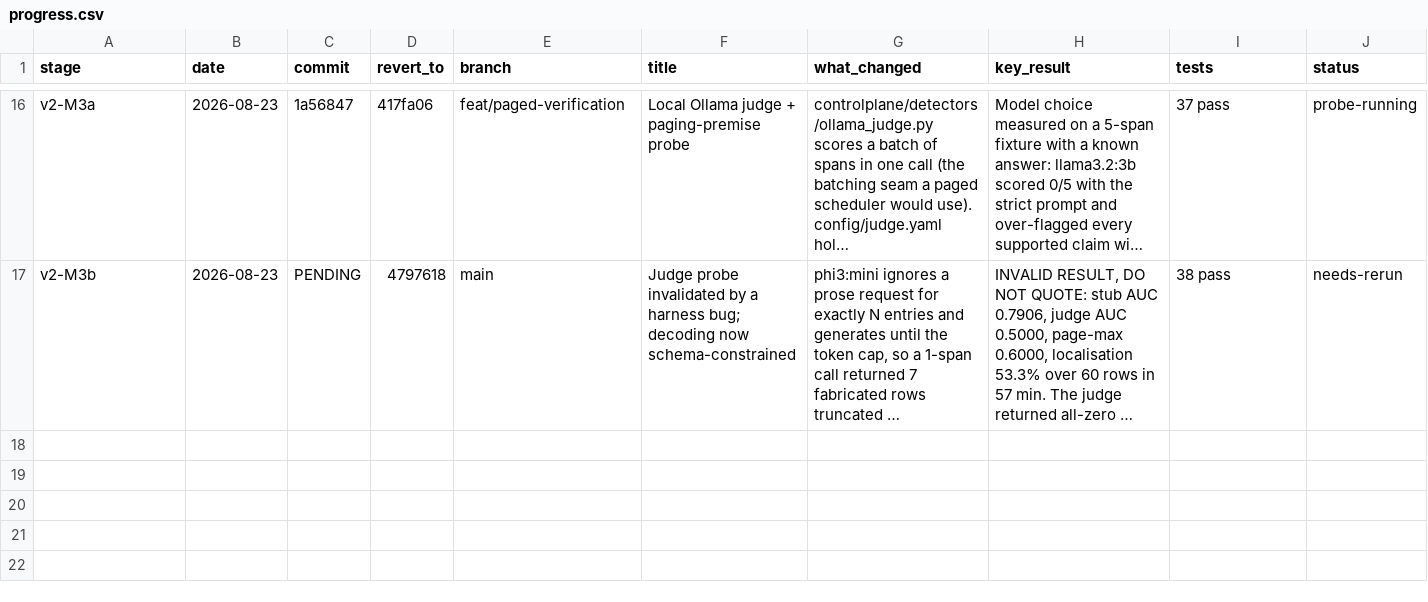
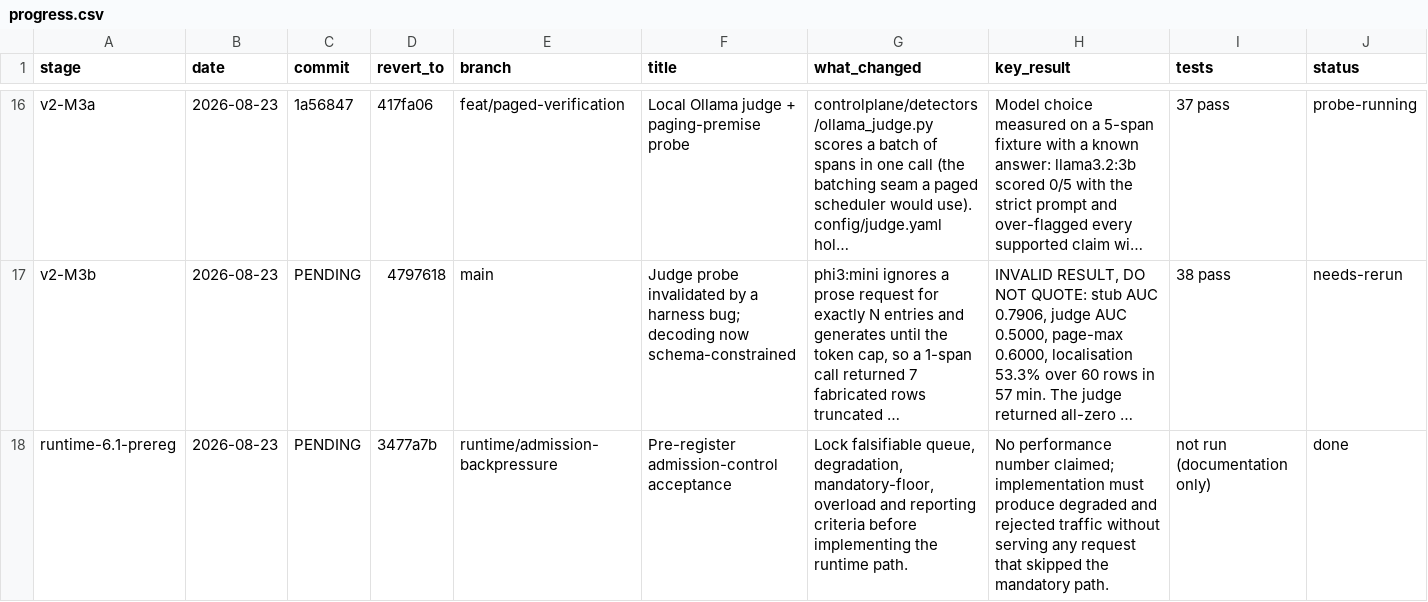
Before and after one commit to Advait-Pathak9222/BurningShadows, a CSV file: progress.csv, drawn as a sheet; only a part is shown, gaps mark what is left out; long unchanged cells end in …; the diff names each change by its address in the sheet, - before the commit and + after, or states it on an @@ line.

Commit message:
docs(runtime): pre-register admission criteria

```diff
--- a/progress.csv
+++ b/progress.csv
+row 18: runtime-6.1-prereg | 2026-08-23 | PENDING | 3477a7b | runtime/admission-backpressure | Pre-register admission-control acceptance | Lock falsifiable queue, degradation, mandatory-floor, overload and reporting criteria before implementing the runtime path. | No performance number claimed; implementation must produce degraded and rejected traffic without serving any request that skipped the mandatory path. | not run (documentation only) | done
```
Also changed, not shown: 1 other file.
